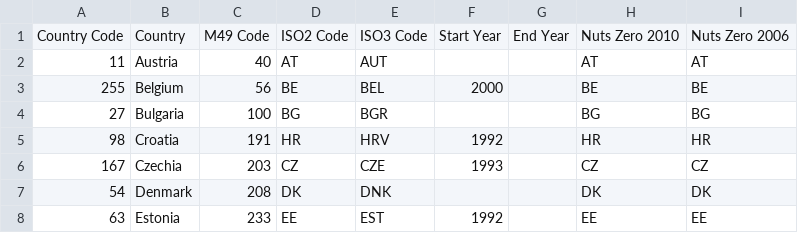
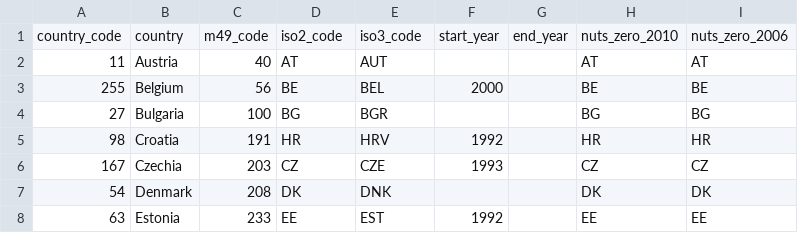
Before and after one commit to xapple/cbmcfs3_runner, a CSV file: cbmcfs3_runner/extra_data/country_codes.csv, drawn as a sheet; only a part is shown.

```diff
--- a/cbmcfs3_runner/extra_data/country_codes.csv
+++ b/cbmcfs3_runner/extra_data/country_codes.csv
@@ -1,2 +1,2 @@
-Country Code,Country,M49 Code,ISO2 Code,ISO3 Code,Start Year,End Year,Nuts Zero 2010,Nuts Zero 2006
+country_code,country,m49_code,iso2_code,iso3_code,start_year,end_year,nuts_zero_2010,nuts_zero_2006
 11,Austria,40,AT,AUT,,,AT,AT
```
Also changed, not shown: cbmcfs3_runner/extra_data/hist_harvest_corrected.csv, 27 other files.
